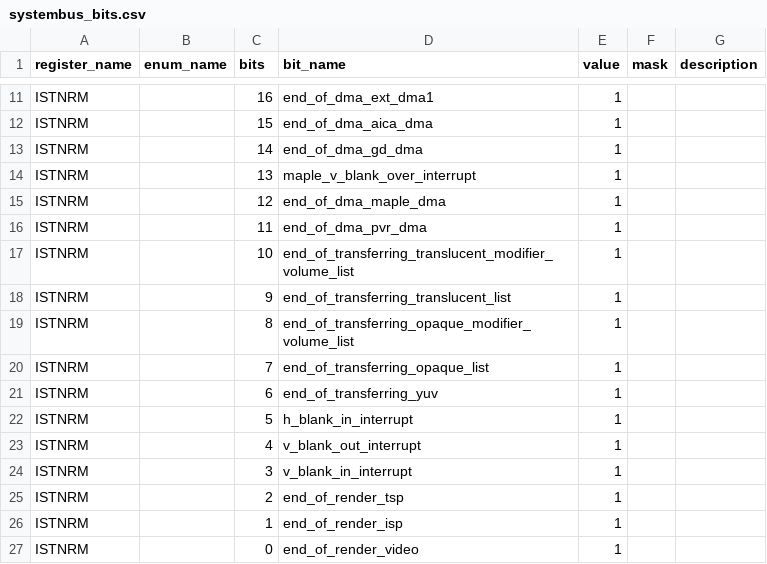
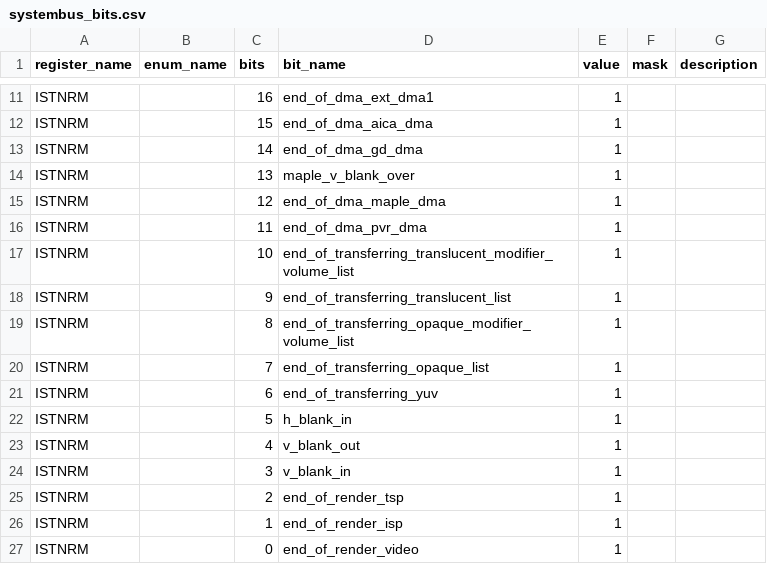
Before and after one commit to buhman/dreamcast, a CSV file: regs/systembus_bits.csv, drawn as a sheet; only a part is shown, gaps mark what is left out.

Commit message:
systembus: rename v_blank interrupts

```diff
--- a/regs/systembus_bits.csv
+++ b/regs/systembus_bits.csv
@@ -13,3 +13,3 @@
 "ISTNRM",,"14","end_of_dma_gd_dma","1",,
-"ISTNRM",,"13","maple_v_blank_over_interrupt","1",,
+"ISTNRM",,"13","maple_v_blank_over","1",,
 "ISTNRM",,"12","end_of_dma_maple_dma","1",,
@@ -21,5 +21,5 @@
 "ISTNRM",,"6","end_of_transferring_yuv","1",,
-"ISTNRM",,"5","h_blank_in_interrupt","1",,
-"ISTNRM",,"4","v_blank_out_interrupt","1",,
-"ISTNRM",,"3","v_blank_in_interrupt","1",,
+"ISTNRM",,"5","h_blank_in","1",,
+"ISTNRM",,"4","v_blank_out","1",,
+"ISTNRM",,"3","v_blank_in","1",,
 "ISTNRM",,"2","end_of_render_tsp","1",,
```
Also changed, not shown: 3 other files.
